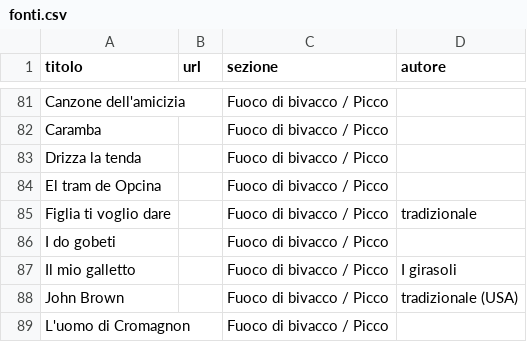
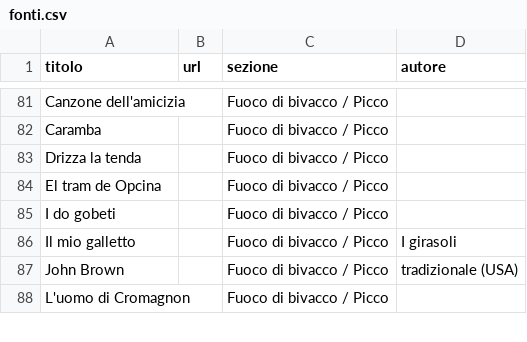
Before and after one commit to lc-ncltt/canzoniere_scout, a CSV file: data/fonti.csv, drawn as a sheet; only a part is shown, gaps mark what is left out.

```diff
--- a/data/fonti.csv
+++ b/data/fonti.csv
@@ -84,3 +84,2 @@ Drizza la tenda;;Fuoco di bivacco / Picco;
 El tram de Opcina;;Fuoco di bivacco / Picco;
-Figlia ti voglio dare;;Fuoco di bivacco / Picco;tradizionale
 I do gobeti;;Fuoco di bivacco / Picco;
```
Also changed, not shown: data/elenco.csv, 9 other files.
